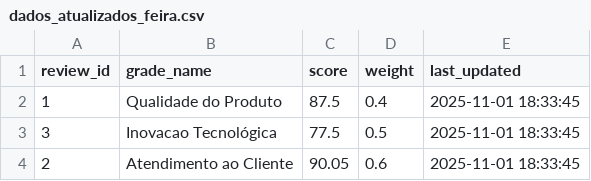
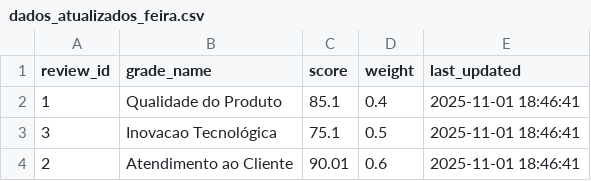
Before and after one commit to juliaPnMt1304/BIFeira, a CSV file: data/dados_atualizados_feira.csv, drawn as a sheet.

```diff
--- a/data/dados_atualizados_feira.csv
+++ b/data/dados_atualizados_feira.csv
@@ -1,4 +1,4 @@
 review_id,grade_name,score,weight,last_updated
-1,Qualidade do Produto,87.5,0.4,2025-11-01 18:33:45
-3,Inovacao Tecnológica,77.5,0.5,2025-11-01 18:33:45
-2,Atendimento ao Cliente,90.05,0.6,2025-11-01 18:33:45
+1,Qualidade do Produto,85.1,0.4,2025-11-01 18:46:41
+3,Inovacao Tecnológica,75.1,0.5,2025-11-01 18:46:41
+2,Atendimento ao Cliente,90.01,0.6,2025-11-01 18:46:41
```
